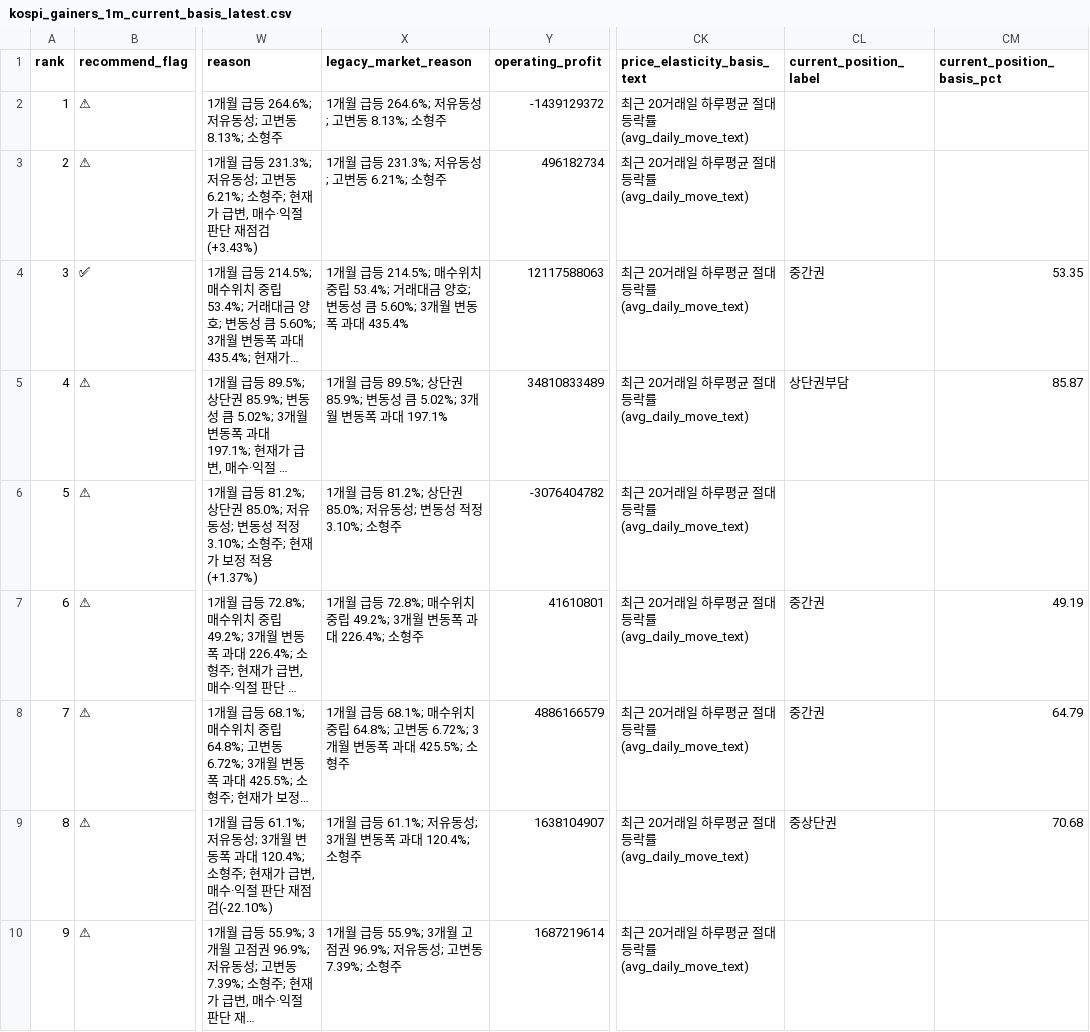
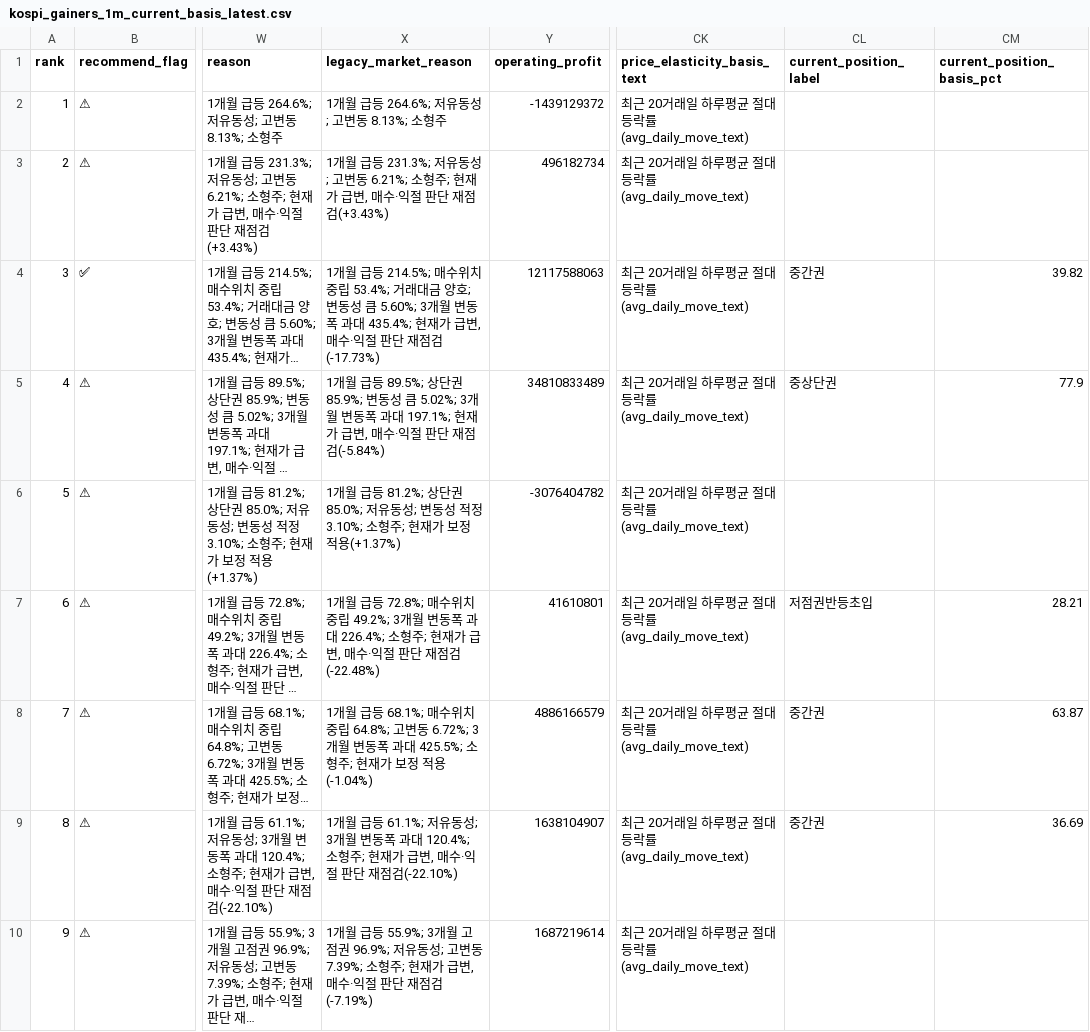
Before and after one commit to sehwankim0114/krx-watchlist-auto, a CSV file: latest/kospi_gainers_1m_current_basis_latest.csv, drawn as a sheet; only a part is shown, gaps mark what is left out; long unchanged cells end in …; the diff covers the shown part only; the diff names each change by its address in the sheet, - before the commit and + after, or states it on an @@ line.

```diff
--- a/latest/kospi_gainers_1m_current_basis_latest.csv
+++ b/latest/kospi_gainers_1m_current_basis_latest.csv
-X3 (legacy_market_reason): …6.21%; 소형주
+X3 (legacy_market_reason): …6.21%; 소형주; 현재가 급변, 매수·익절 판단 재점검(+3.43%)
-X4 (legacy_market_reason): …과대 435.4%
+X4 (legacy_market_reason): …과대 435.4%; 현재가 급변, 매수·익절 판단 재점검(-17.73%)
-CM4 (current_position_basis_pct): 53.35
+CM4 (current_position_basis_pct): 39.82
-X5 (legacy_market_reason): …과대 197.1%
+X5 (legacy_market_reason): …과대 197.1%; 현재가 급변, 매수·익절 판단 재점검(-5.84%)
-CL5 (current_position_label): 상단권부담
+CL5 (current_position_label): 중상단권
-CM5 (current_position_basis_pct): 85.87
+CM5 (current_position_basis_pct): 77.9
-X6 (legacy_market_reason): …3.10%; 소형주
+X6 (legacy_market_reason): …3.10%; 소형주; 현재가 보정 적용(+1.37%)
-X7 (legacy_market_reason): …226.4%; 소형주
+X7 (legacy_market_reason): …226.4%; 소형주; 현재가 급변, 매수·익절 판단 재점검(-22.48%)
-CL7 (current_position_label): 중간권
+CL7 (current_position_label): 저점권반등초입
-CM7 (current_position_basis_pct): 49.19
+CM7 (current_position_basis_pct): 28.21
-X8 (legacy_market_reason): …425.5%; 소형주
+X8 (legacy_market_reason): …425.5%; 소형주; 현재가 보정 적용(-1.04%)
-CM8 (current_position_basis_pct): 64.79
+CM8 (current_position_basis_pct): 63.87
-X9 (legacy_market_reason): …120.4%; 소형주
+X9 (legacy_market_reason): …120.4%; 소형주; 현재가 급변, 매수·익절 판단 재점검(-22.10%)
-CL9 (current_position_label): 중상단권
+CL9 (current_position_label): 중간권
-CM9 (current_position_basis_pct): 70.68
+CM9 (current_position_basis_pct): 36.69
-X10 (legacy_market_reason): …7.39%; 소형주
+X10 (legacy_market_reason): …7.39%; 소형주; 현재가 급변, 매수·익절 판단 재점검(-7.19%)
```
Also changed, not shown: 22 edited cells elsewhere in this file, latest/kosdaq_candidates_10_current_basis_latest.csv, latest/kosdaq_candidates_10_supplemented_latest.csv, 37 other files.
